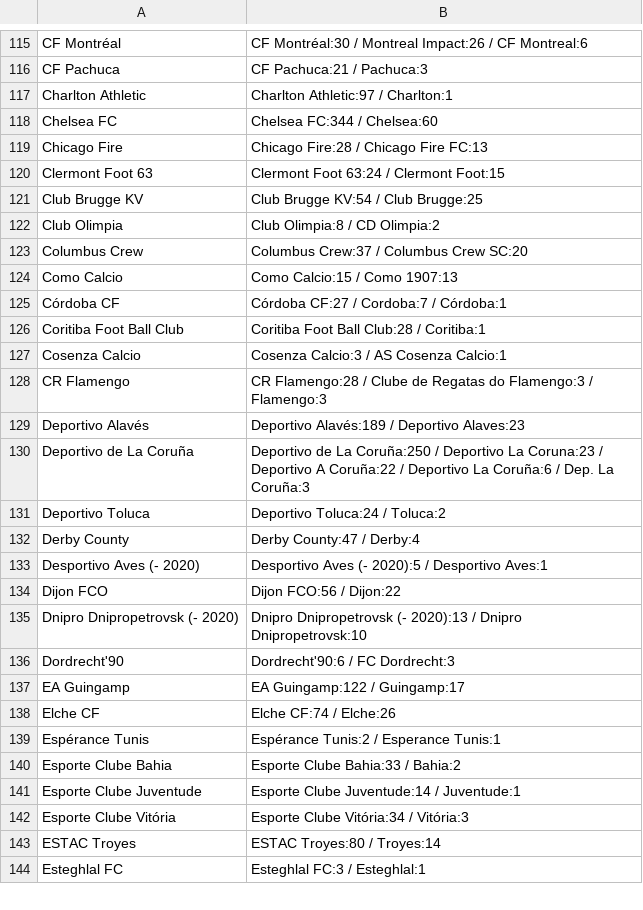
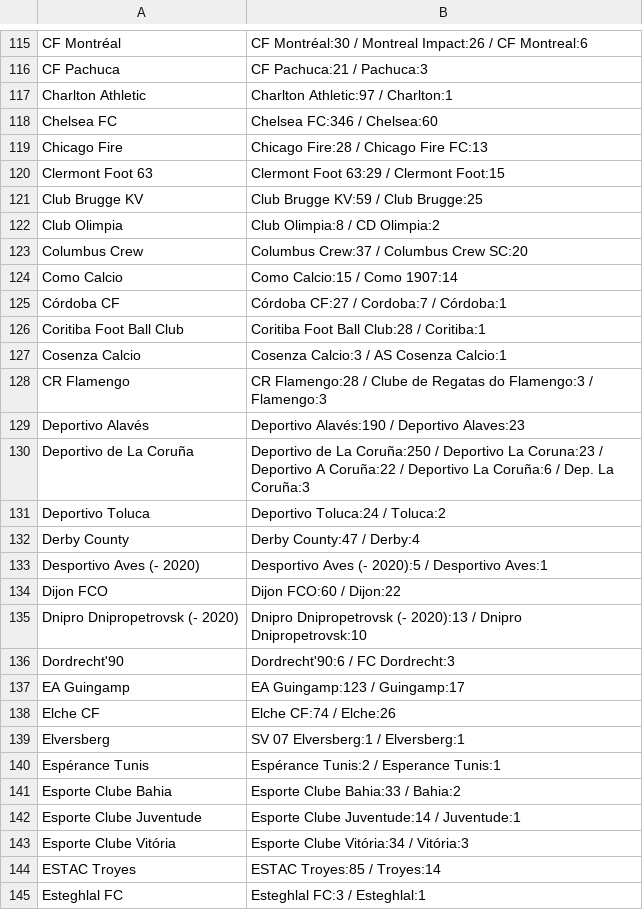
Before and after one commit to Juwon-Seo/soc, a CSV file: elo/aliases.csv, drawn as a sheet; only a part is shown, gaps mark what is left out; the diff covers the shown part only.

```diff
--- a/elo/aliases.csv
+++ b/elo/aliases.csv
@@ -117,9 +117,9 @@ CF Pachuca,CF Pachuca:21 / Pachuca:3
 Charlton Athletic,Charlton Athletic:97 / Charlton:1
-Chelsea FC,Chelsea FC:344 / Chelsea:60
+Chelsea FC,Chelsea FC:346 / Chelsea:60
 Chicago Fire,Chicago Fire:28 / Chicago Fire FC:13
-Clermont Foot 63,Clermont Foot 63:24 / Clermont Foot:15
-Club Brugge KV,Club Brugge KV:54 / Club Brugge:25
+Clermont Foot 63,Clermont Foot 63:29 / Clermont Foot:15
+Club Brugge KV,Club Brugge KV:59 / Club Brugge:25
 Club Olimpia,Club Olimpia:8 / CD Olimpia:2
 Columbus Crew,Columbus Crew:37 / Columbus Crew SC:20
-Como Calcio,Como Calcio:15 / Como 1907:13
+Como Calcio,Como Calcio:15 / Como 1907:14
 Córdoba CF,Córdoba CF:27 / Cordoba:7 / Córdoba:1
@@ -128,3 +128,3 @@ Cosenza Calcio,Cosenza Calcio:3 / AS Cosenza Calcio:1
 CR Flamengo,CR Flamengo:28 / Clube de Regatas do Flamengo:3 / Flamengo:3
-Deportivo Alavés,Deportivo Alavés:189 / Deportivo Alaves:23
+Deportivo Alavés,Deportivo Alavés:190 / Deportivo Alaves:23
 Deportivo de La Coruña,Deportivo de La Coruña:250 / Deportivo La Coruna:23 / Deportivo A Coruña:22 / Deportivo La Coruña:6 / Dep. La Coruña:3
@@ -133,7 +133,8 @@ Derby County,Derby County:47 / Derby:4
 Desportivo Aves (- 2020),Desportivo Aves (- 2020):5 / Desportivo Aves:1
-Dijon FCO,Dijon FCO:56 / Dijon:22
+Dijon FCO,Dijon FCO:60 / Dijon:22
 Dnipro Dnipropetrovsk (- 2020),Dnipro Dnipropetrovsk (- 2020):13 / Dnipro Dnipropetrovsk:10
 Dordrecht'90,Dordrecht'90:6 / FC Dordrecht:3
-EA Guingamp,EA Guingamp:122 / Guingamp:17
+EA Guingamp,EA Guingamp:123 / Guingamp:17
 Elche CF,Elche CF:74 / Elche:26
+Elversberg,SV 07 Elversberg:1 / Elversberg:1
 Espérance Tunis,Espérance Tunis:2 / Esperance Tunis:1
@@ -142,3 +143,3 @@ Esporte Clube Juventude,Esporte Clube Juventude:14 / Juventude:1
 Esporte Clube Vitória,Esporte Clube Vitória:34 / Vitória:3
-ESTAC Troyes,ESTAC Troyes:80 / Troyes:14
+ESTAC Troyes,ESTAC Troyes:85 / Troyes:14
 Esteghlal FC,Esteghlal FC:3 / Esteghlal:1
```
Also changed, not shown: 2 added rows, 1 removed row and 132 edited cells elsewhere in this file, 20 other files.
